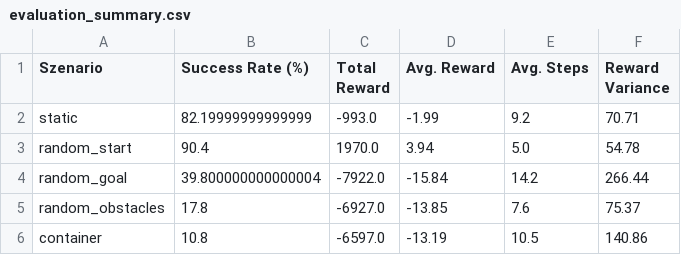
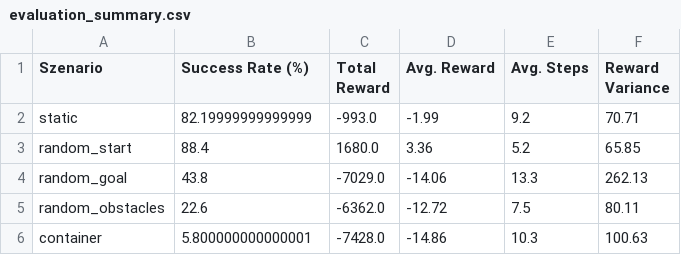
Before and after one commit to Ul012/FOM-rl-shipnav-ql-dqn, a CSV file: src/q_learning/exports/evaluation_summary.csv, drawn as a sheet.

```diff
--- a/src/q_learning/exports/evaluation_summary.csv
+++ b/src/q_learning/exports/evaluation_summary.csv
@@ -2,5 +2,5 @@ Szenario,Success Rate (%),Total Reward,Avg. Reward,Avg. Steps,Reward Variance
 static,82.19999999999999,-993.0,-1.99,9.2,70.71
-random_start,90.4,1970.0,3.94,5.0,54.78
-random_goal,39.800000000000004,-7922.0,-15.84,14.2,266.44
-random_obstacles,17.8,-6927.0,-13.85,7.6,75.37
-container,10.8,-6597.0,-13.19,10.5,140.86
+random_start,88.4,1680.0,3.36,5.2,65.85
+random_goal,43.8,-7029.0,-14.06,13.3,262.13
+random_obstacles,22.6,-6362.0,-12.72,7.5,80.11
+container,5.800000000000001,-7428.0,-14.86,10.3,100.63
```
Also changed, not shown: src/dqn/exports/dqn_all_scenarios_summary.csv, 51 other files.
